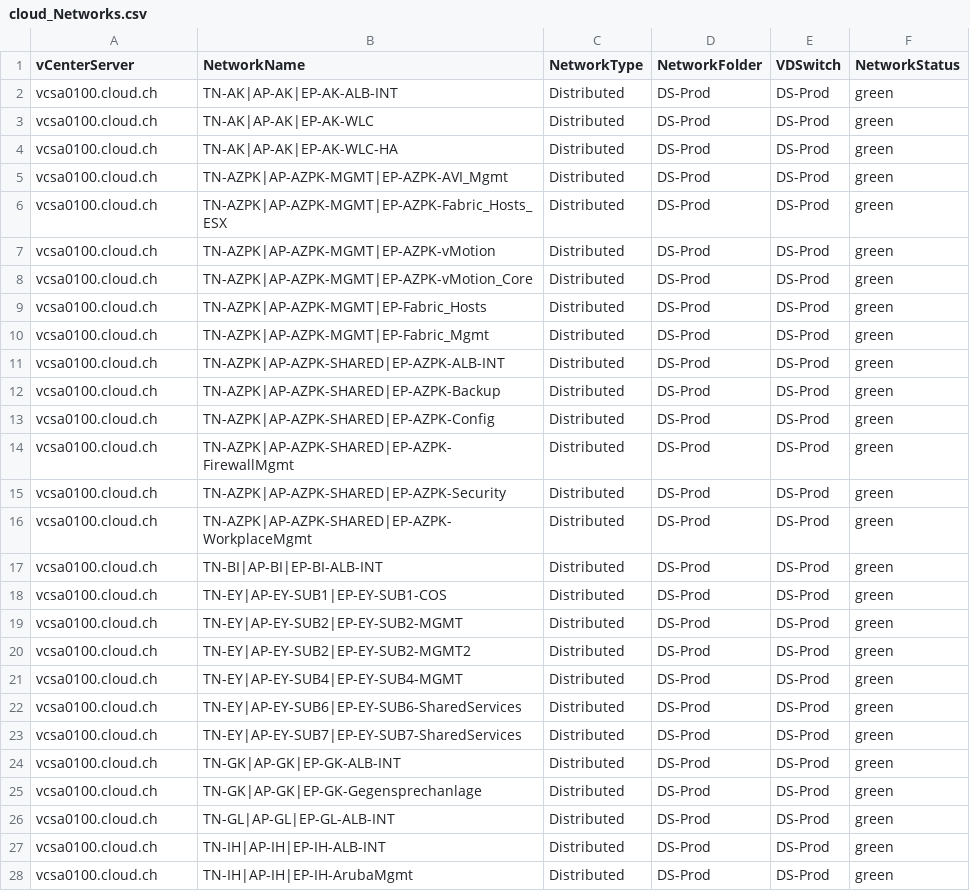
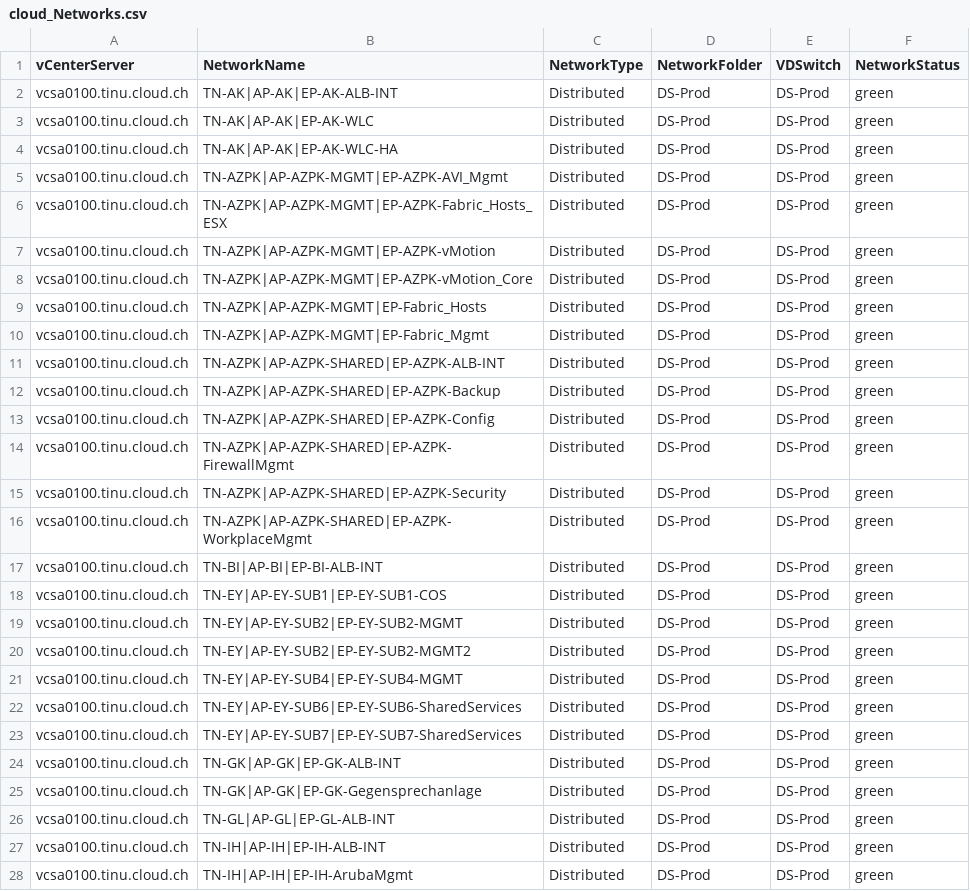
Before and after one commit to tinuwalther/PSXiDiag, a CSV file: data/cloud_Networks.csv, drawn as a sheet; only a part is shown; the diff covers the shown part only.

```diff
--- a/data/cloud_Networks.csv
+++ b/data/cloud_Networks.csv
@@ -1,28 +1,28 @@
 vCenterServer;NetworkName;NetworkType;NetworkFolder;VDSwitch;NetworkStatus
-vcsa0100.cloud.ch;TN-AK|AP-AK|EP-AK-ALB-INT;Distributed;DS-Prod;DS-Prod;green
-vcsa0100.cloud.ch;TN-AK|AP-AK|EP-AK-WLC;Distributed;DS-Prod;DS-Prod;green
-vcsa0100.cloud.ch;TN-AK|AP-AK|EP-AK-WLC-HA;Distributed;DS-Prod;DS-Prod;green
-vcsa0100.cloud.ch;TN-AZPK|AP-AZPK-MGMT|EP-AZPK-AVI_Mgmt;Distributed;DS-Prod;DS-Prod;green
-vcsa0100.cloud.ch;TN-AZPK|AP-AZPK-MGMT|EP-AZPK-Fabric_Hosts_ESX;Distributed;DS-Prod;DS-Prod;green
-vcsa0100.cloud.ch;TN-AZPK|AP-AZPK-MGMT|EP-AZPK-vMotion;Distributed;DS-Prod;DS-Prod;green
-vcsa0100.cloud.ch;TN-AZPK|AP-AZPK-MGMT|EP-AZPK-vMotion_Core;Distributed;DS-Prod;DS-Prod;green
-vcsa0100.cloud.ch;TN-AZPK|AP-AZPK-MGMT|EP-Fabric_Hosts;Distributed;DS-Prod;DS-Prod;green
-vcsa0100.cloud.ch;TN-AZPK|AP-AZPK-MGMT|EP-Fabric_Mgmt;Distributed;DS-Prod;DS-Prod;green
-vcsa0100.cloud.ch;TN-AZPK|AP-AZPK-SHARED|EP-AZPK-ALB-INT;Distributed;DS-Prod;DS-Prod;green
-vcsa0100.cloud.ch;TN-AZPK|AP-AZPK-SHARED|EP-AZPK-Backup;Distributed;DS-Prod;DS-Prod;green
-vcsa0100.cloud.ch;TN-AZPK|AP-AZPK-SHARED|EP-AZPK-Config;Distributed;DS-Prod;DS-Prod;green
-vcsa0100.cloud.ch;TN-AZPK|AP-AZPK-SHARED|EP-AZPK-FirewallMgmt;Distributed;DS-Prod;DS-Prod;green
-vcsa0100.cloud.ch;TN-AZPK|AP-AZPK-SHARED|EP-AZPK-Security;Distributed;DS-Prod;DS-Prod;green
-vcsa0100.cloud.ch;TN-AZPK|AP-AZPK-SHARED|EP-AZPK-WorkplaceMgmt;Distributed;DS-Prod;DS-Prod;green
-vcsa0100.cloud.ch;TN-BI|AP-BI|EP-BI-ALB-INT;Distributed;DS-Prod;DS-Prod;green
-vcsa0100.cloud.ch;TN-EY|AP-EY-SUB1|EP-EY-SUB1-COS;Distributed;DS-Prod;DS-Prod;green
-vcsa0100.cloud.ch;TN-EY|AP-EY-SUB2|EP-EY-SUB2-MGMT;Distributed;DS-Prod;DS-Prod;green
-vcsa0100.cloud.ch;TN-EY|AP-EY-SUB2|EP-EY-SUB2-MGMT2;Distributed;DS-Prod;DS-Prod;green
-vcsa0100.cloud.ch;TN-EY|AP-EY-SUB4|EP-EY-SUB4-MGMT;Distributed;DS-Prod;DS-Prod;green
-vcsa0100.cloud.ch;TN-EY|AP-EY-SUB6|EP-EY-SUB6-SharedServices;Distributed;DS-Prod;DS-Prod;green
-vcsa0100.cloud.ch;TN-EY|AP-EY-SUB7|EP-EY-SUB7-SharedServices;Distributed;DS-Prod;DS-Prod;green
-vcsa0100.cloud.ch;TN-GK|AP-GK|EP-GK-ALB-INT;Distributed;DS-Prod;DS-Prod;green
-vcsa0100.cloud.ch;TN-GK|AP-GK|EP-GK-Gegensprechanlage;Distributed;DS-Prod;DS-Prod;green
-vcsa0100.cloud.ch;TN-GL|AP-GL|EP-GL-ALB-INT;Distributed;DS-Prod;DS-Prod;green
-vcsa0100.cloud.ch;TN-IH|AP-IH|EP-IH-ALB-INT;Distributed;DS-Prod;DS-Prod;green
-vcsa0100.cloud.ch;TN-IH|AP-IH|EP-IH-ArubaMgmt;Distributed;DS-Prod;DS-Prod;green
+vcsa0100.tinu.cloud.ch;TN-AK|AP-AK|EP-AK-ALB-INT;Distributed;DS-Prod;DS-Prod;green
+vcsa0100.tinu.cloud.ch;TN-AK|AP-AK|EP-AK-WLC;Distributed;DS-Prod;DS-Prod;green
+vcsa0100.tinu.cloud.ch;TN-AK|AP-AK|EP-AK-WLC-HA;Distributed;DS-Prod;DS-Prod;green
+vcsa0100.tinu.cloud.ch;TN-AZPK|AP-AZPK-MGMT|EP-AZPK-AVI_Mgmt;Distributed;DS-Prod;DS-Prod;green
+vcsa0100.tinu.cloud.ch;TN-AZPK|AP-AZPK-MGMT|EP-AZPK-Fabric_Hosts_ESX;Distributed;DS-Prod;DS-Prod;green
+vcsa0100.tinu.cloud.ch;TN-AZPK|AP-AZPK-MGMT|EP-AZPK-vMotion;Distributed;DS-Prod;DS-Prod;green
+vcsa0100.tinu.cloud.ch;TN-AZPK|AP-AZPK-MGMT|EP-AZPK-vMotion_Core;Distributed;DS-Prod;DS-Prod;green
+vcsa0100.tinu.cloud.ch;TN-AZPK|AP-AZPK-MGMT|EP-Fabric_Hosts;Distributed;DS-Prod;DS-Prod;green
+vcsa0100.tinu.cloud.ch;TN-AZPK|AP-AZPK-MGMT|EP-Fabric_Mgmt;Distributed;DS-Prod;DS-Prod;green
+vcsa0100.tinu.cloud.ch;TN-AZPK|AP-AZPK-SHARED|EP-AZPK-ALB-INT;Distributed;DS-Prod;DS-Prod;green
+vcsa0100.tinu.cloud.ch;TN-AZPK|AP-AZPK-SHARED|EP-AZPK-Backup;Distributed;DS-Prod;DS-Prod;green
+vcsa0100.tinu.cloud.ch;TN-AZPK|AP-AZPK-SHARED|EP-AZPK-Config;Distributed;DS-Prod;DS-Prod;green
+vcsa0100.tinu.cloud.ch;TN-AZPK|AP-AZPK-SHARED|EP-AZPK-FirewallMgmt;Distributed;DS-Prod;DS-Prod;green
+vcsa0100.tinu.cloud.ch;TN-AZPK|AP-AZPK-SHARED|EP-AZPK-Security;Distributed;DS-Prod;DS-Prod;green
+vcsa0100.tinu.cloud.ch;TN-AZPK|AP-AZPK-SHARED|EP-AZPK-WorkplaceMgmt;Distributed;DS-Prod;DS-Prod;green
+vcsa0100.tinu.cloud.ch;TN-BI|AP-BI|EP-BI-ALB-INT;Distributed;DS-Prod;DS-Prod;green
+vcsa0100.tinu.cloud.ch;TN-EY|AP-EY-SUB1|EP-EY-SUB1-COS;Distributed;DS-Prod;DS-Prod;green
+vcsa0100.tinu.cloud.ch;TN-EY|AP-EY-SUB2|EP-EY-SUB2-MGMT;Distributed;DS-Prod;DS-Prod;green
+vcsa0100.tinu.cloud.ch;TN-EY|AP-EY-SUB2|EP-EY-SUB2-MGMT2;Distributed;DS-Prod;DS-Prod;green
+vcsa0100.tinu.cloud.ch;TN-EY|AP-EY-SUB4|EP-EY-SUB4-MGMT;Distributed;DS-Prod;DS-Prod;green
+vcsa0100.tinu.cloud.ch;TN-EY|AP-EY-SUB6|EP-EY-SUB6-SharedServices;Distributed;DS-Prod;DS-Prod;green
+vcsa0100.tinu.cloud.ch;TN-EY|AP-EY-SUB7|EP-EY-SUB7-SharedServices;Distributed;DS-Prod;DS-Prod;green
+vcsa0100.tinu.cloud.ch;TN-GK|AP-GK|EP-GK-ALB-INT;Distributed;DS-Prod;DS-Prod;green
+vcsa0100.tinu.cloud.ch;TN-GK|AP-GK|EP-GK-Gegensprechanlage;Distributed;DS-Prod;DS-Prod;green
+vcsa0100.tinu.cloud.ch;TN-GL|AP-GL|EP-GL-ALB-INT;Distributed;DS-Prod;DS-Prod;green
+vcsa0100.tinu.cloud.ch;TN-IH|AP-IH|EP-IH-ALB-INT;Distributed;DS-Prod;DS-Prod;green
+vcsa0100.tinu.cloud.ch;TN-IH|AP-IH|EP-IH-ArubaMgmt;Distributed;DS-Prod;DS-Prod;green
```
Also changed, not shown: 106 edited cells elsewhere in this file, data/cloud_Datastores.csv, 1 other file.
